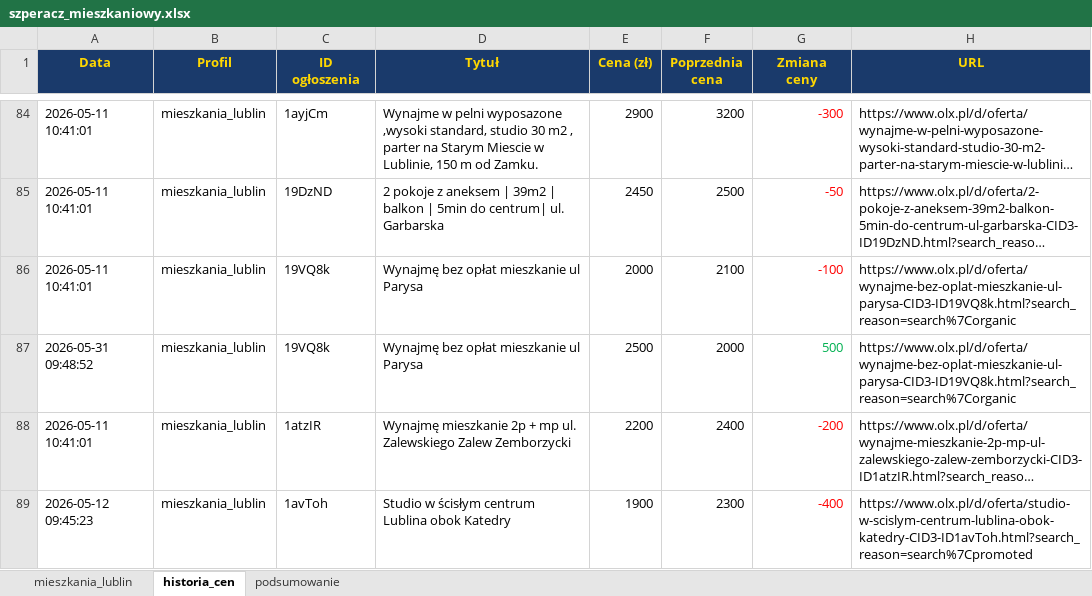
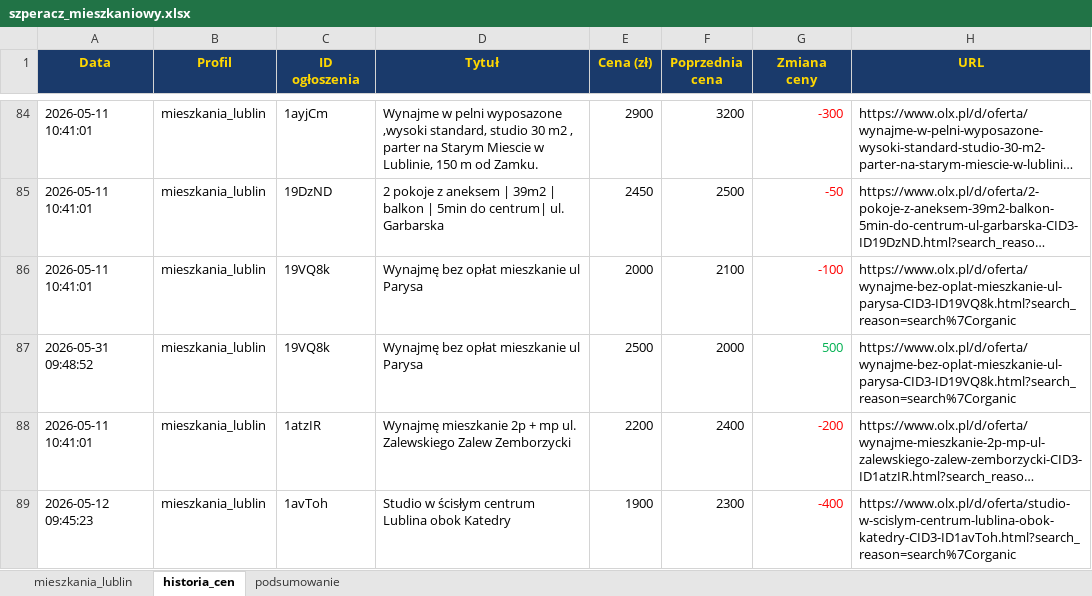
Before and after one commit to Bonaventura-EW/SZPERACZ-MIESZKANIOWY, an Excel workbook: data/szperacz_mieszkaniowy.xlsx, sheet historia_cen, drawn as a sheet; only a part is shown, gaps mark what is left out; long unchanged cells end in …; values as stored, in another font and other column widths than the file's, no borders; the diff covers the shown part only; the diff names each change by its address in the sheet, - before the commit and + after, or states it on an @@ line.

```diff
--- a/data/szperacz_mieszkaniowy.xlsx (sheet historia_cen)
+++ b/data/szperacz_mieszkaniowy.xlsx (sheet historia_cen)
-H89 (URL): https://www.olx.pl/d/oferta/studio-w-scislym-centrum-lublina-obok-katedry-CID3-ID1avToh.html?search_reason=search%7Cpromoted
+H89 (URL): https://www.olx.pl/d/oferta/studio-w-scislym-centrum-lublina-obok-katedry-CID3-ID1avToh.html?search_reason=search%7Corganic
```
Also changed, not shown: 6 edited cells elsewhere in this sheet, sheet mieszkania_lublin, sheet podsumowanie, 4 other files.
